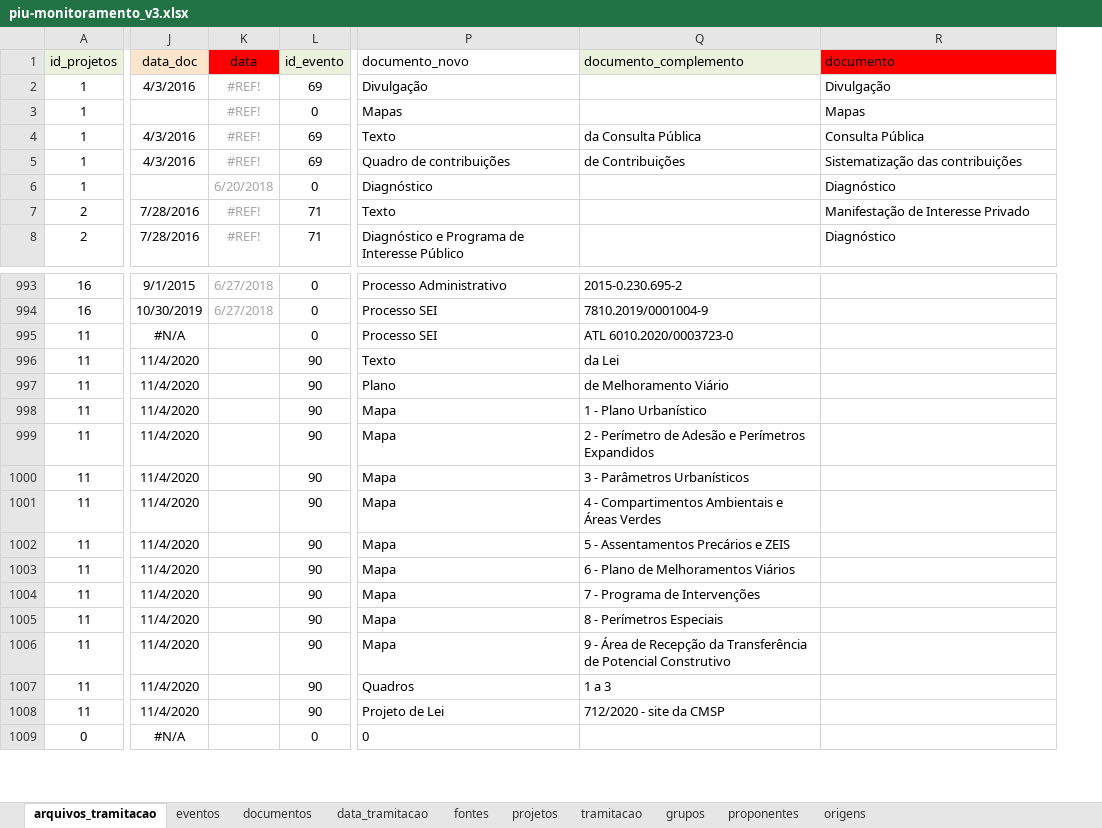
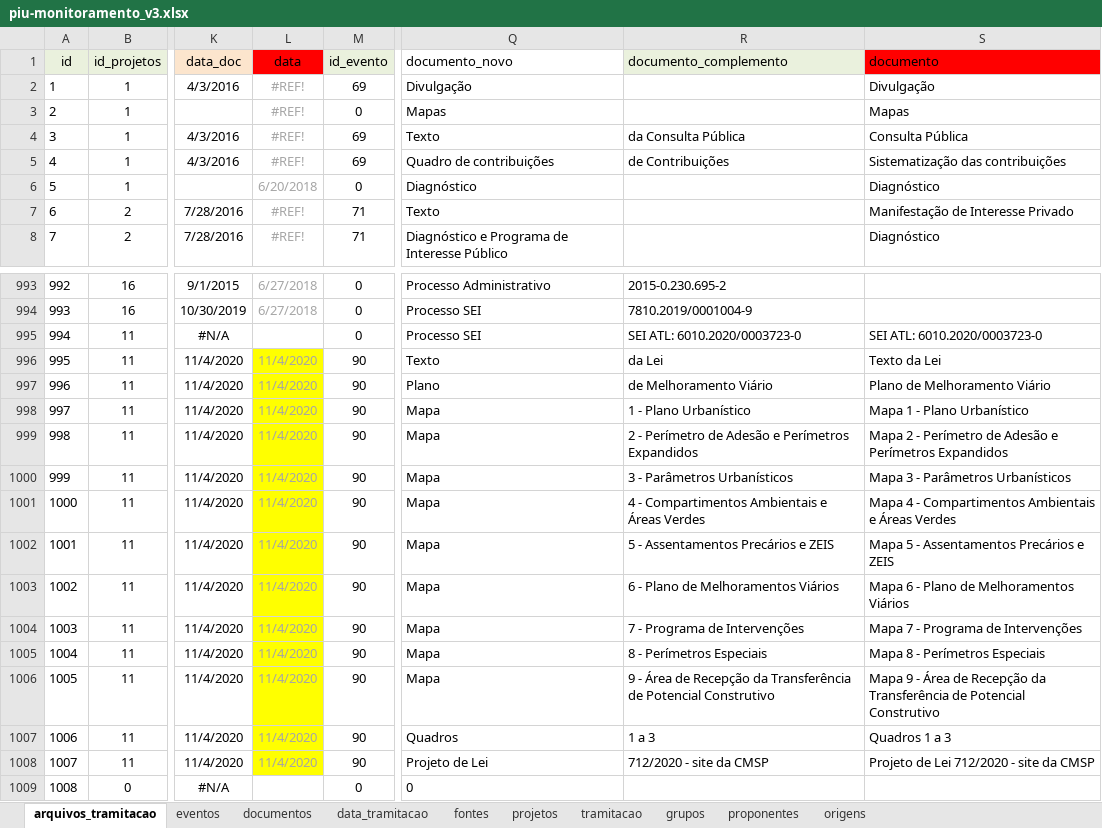
Before and after one commit to SPURB/piu-monitoramento-backend, an Excel workbook: input/piu-monitoramento_v3.xlsx, sheet arquivos_tramitacao, drawn as a sheet; only a part is shown, gaps mark what is left out; values as stored, in another font and other column widths than the file's, no borders; conditional formats not drawn; addresses are those after the commit; the diff names each change by its address in the sheet, - before the commit and + after, or states it on an @@ line.

Commit message:
chore: corrige erro nas datas

```diff
--- a/input/piu-monitoramento_v3.xlsx (sheet arquivos_tramitacao)
+++ b/input/piu-monitoramento_v3.xlsx (sheet arquivos_tramitacao)
+column A (id), rows 2-8: 1 | 2 | 3 | 4 | 5 | 6 | 7; rows 993-1009: 992 | 993 | 994 | 995 | 996 | 997 | 998 | 999 | 1000 | 1001 | 1002 | 1003 | 1004 | 1005 | 1006 | 1007 | 1008
-R995 (documento_complemento): ATL 6010.2020/0003723-0
+R995 (documento_complemento): SEI ATL: 6010.2020/0003723-0
-S995 (documento): (empty)
+S995 (documento): SEI ATL: 6010.2020/0003723-0
-L996:L1008 (data): (empty)
+L996:L1008 (data): 11/4/2020
-L996:L1008 fill: none
+L996:L1008 fill: #FFFF00
-S996 (documento): (empty)
+S996 (documento): Texto da Lei
-S997 (documento): (empty)
+S997 (documento): Plano de Melhoramento Viário
-S998 (documento): (empty)
+S998 (documento): Mapa 1 - Plano Urbanístico
-S999 (documento): (empty)
+S999 (documento): Mapa 2 - Perímetro de Adesão e Perímetros Expandidos
-S1000 (documento): (empty)
+S1000 (documento): Mapa 3 - Parâmetros Urbanísticos
-S1001 (documento): (empty)
+S1001 (documento): Mapa 4 - Compartimentos Ambientais e Áreas Verdes
-S1002 (documento): (empty)
+S1002 (documento): Mapa 5 - Assentamentos Precários e ZEIS
-S1003 (documento): (empty)
+S1003 (documento): Mapa 6 - Plano de Melhoramentos Viários
-S1004 (documento): (empty)
+S1004 (documento): Mapa 7 - Programa de Intervenções
-S1005 (documento): (empty)
+S1005 (documento): Mapa 8 - Perímetros Especiais
-S1006 (documento): (empty)
+S1006 (documento): Mapa 9 - Área de Recepção da Transferência de Potencial Construtivo
-S1007 (documento): (empty)
+S1007 (documento): Quadros 1 a 3
-S1008 (documento): (empty)
+S1008 (documento): Projeto de Lei 712/2020 - site da CMSP
```
Also changed, not shown: sheet data_tramitacao, formulas that keep their value.
